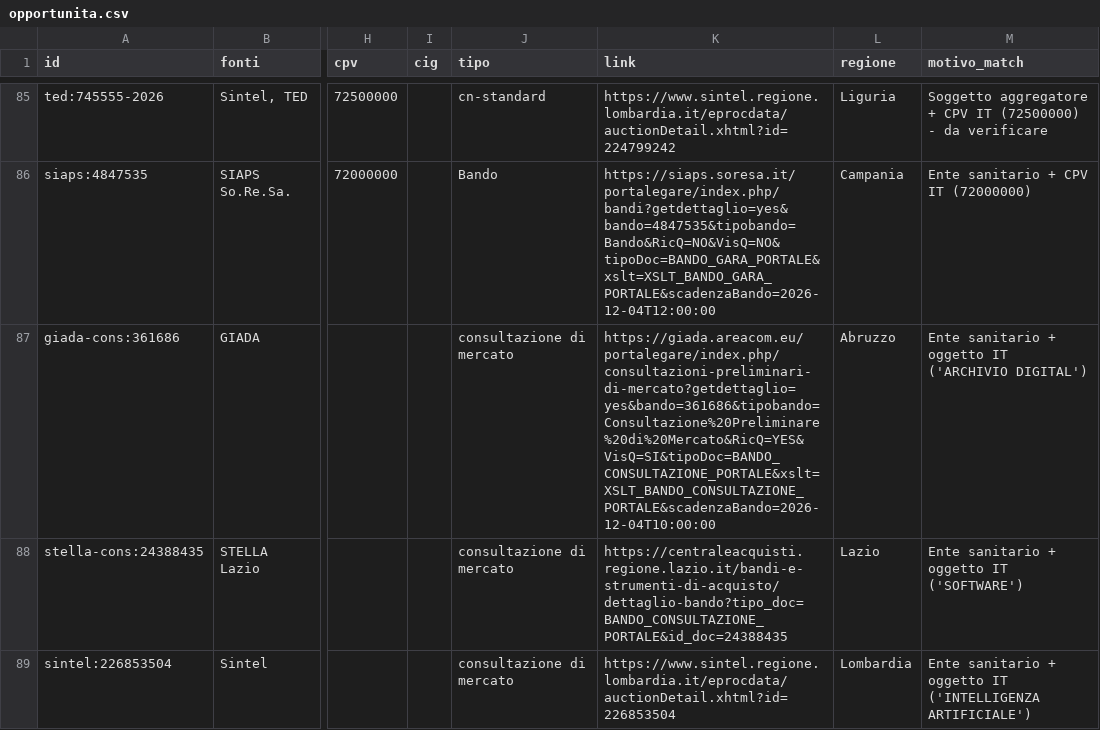
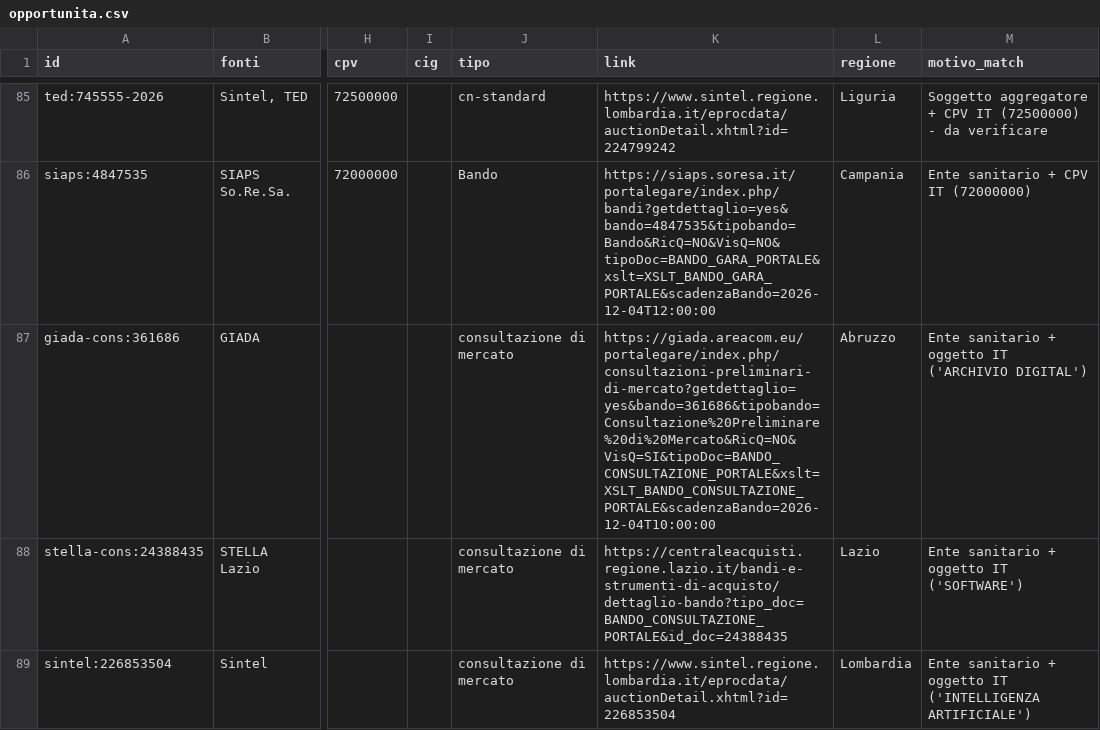
Before and after one commit to flpalmieri/scouting-bandi-sanita, a CSV file: data/opportunita.csv, drawn as a sheet; only a part is shown, gaps mark what is left out; the diff names each change by its address in the sheet, - before the commit and + after, or states it on an @@ line.

```diff
--- a/data/opportunita.csv
+++ b/data/opportunita.csv
-K87 (link): https://giada.areacom.eu/portalegare/index.php/consultazioni-preliminari-di-mercato?getdettaglio=yes&bando=361686&tipobando=Consultazione%20Preliminare%20di%20Mercato&RicQ=YES&VisQ=SI&tipoDoc=BANDO_CONSULTAZIONE_PORTALE&xslt=XSLT_BANDO_CONSULTAZIONE_PORTALE&scadenzaBando=2026-12-04T10:00:00
+K87 (link): https://giada.areacom.eu/portalegare/index.php/consultazioni-preliminari-di-mercato?getdettaglio=yes&bando=361686&tipobando=Consultazione%20Preliminare%20di%20Mercato&RicQ=NO&VisQ=SI&tipoDoc=BANDO_CONSULTAZIONE_PORTALE&xslt=XSLT_BANDO_CONSULTAZIONE_PORTALE&scadenzaBando=2026-12-04T10:00:00
```
Also changed, not shown: 38 other files.
